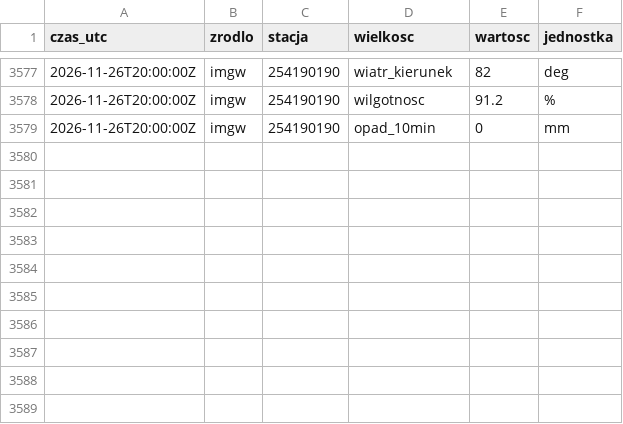
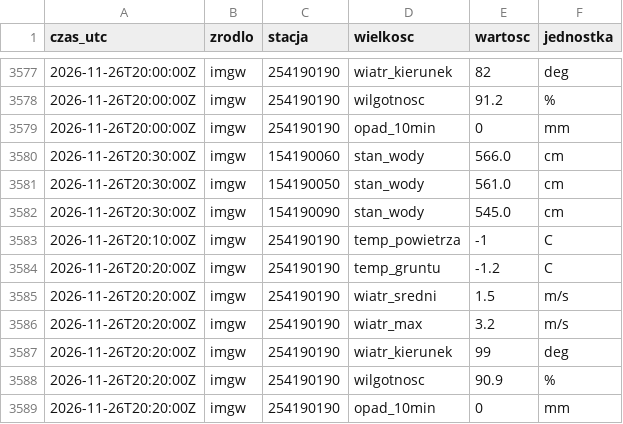
Before and after one commit to Kumiela/kumiela-dane, a CSV file: archiwum/imgw/2026-11.csv, drawn as a sheet; only a part is shown, gaps mark what is left out.

```diff
--- a/archiwum/imgw/2026-11.csv
+++ b/archiwum/imgw/2026-11.csv
@@ -3579 +3579,11 @@ czas_utc,zrodlo,stacja,wielkosc,wartosc,jednostka
 2026-11-26T20:00:00Z,imgw,254190190,opad_10min,0,mm
+2026-11-26T20:30:00Z,imgw,154190060,stan_wody,566.0,cm
+2026-11-26T20:30:00Z,imgw,154190050,stan_wody,561.0,cm
+2026-11-26T20:30:00Z,imgw,154190090,stan_wody,545.0,cm
+2026-11-26T20:10:00Z,imgw,254190190,temp_powietrza,-1,C
+2026-11-26T20:20:00Z,imgw,254190190,temp_gruntu,-1.2,C
+2026-11-26T20:20:00Z,imgw,254190190,wiatr_sredni,1.5,m/s
+2026-11-26T20:20:00Z,imgw,254190190,wiatr_max,3.2,m/s
+2026-11-26T20:20:00Z,imgw,254190190,wiatr_kierunek,99,deg
+2026-11-26T20:20:00Z,imgw,254190190,wilgotnosc,90.9,%
+2026-11-26T20:20:00Z,imgw,254190190,opad_10min,0,mm
```
Also changed, not shown: archiwum/hydrowskaz/2026-11.csv, 4 other files.
